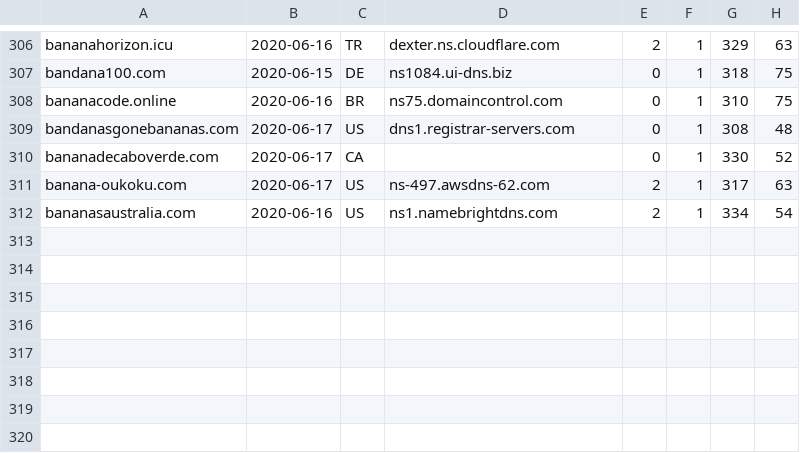
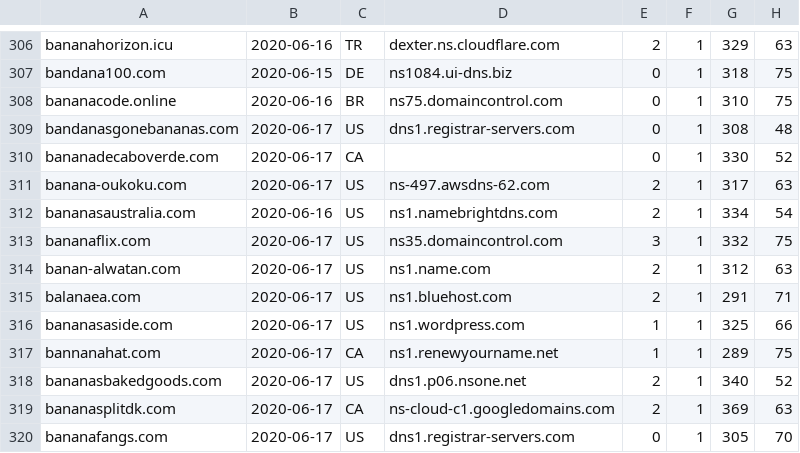
Before and after one commit to gmckerrell/hack-a-thon-2020, a CSV file: results/YmFuYW5hCg==.csv, drawn as a sheet; only a part is shown, gaps mark what is left out; the diff names each change by its address in the sheet, - before the commit and + after, or states it on an @@ line.

```diff
--- a/results/YmFuYW5hCg==.csv
+++ b/results/YmFuYW5hCg==.csv
+row 313: bananaflix.com | 2020-06-17 | US | ns35.domaincontrol.com | 3 | 1 | 332 | 75
+row 314: banan-alwatan.com | 2020-06-17 | US | ns1.name.com | 2 | 1 | 312 | 63
+row 315: balanaea.com | 2020-06-17 | US | ns1.bluehost.com | 2 | 1 | 291 | 71
+row 316: bananasaside.com | 2020-06-17 | US | ns1.wordpress.com | 1 | 1 | 325 | 66
+row 317: bannanahat.com | 2020-06-17 | CA | ns1.renewyourname.net | 1 | 1 | 289 | 75
+row 318: bananasbakedgoods.com | 2020-06-17 | US | dns1.p06.nsone.net | 2 | 1 | 340 | 52
+row 319: bananasplitdk.com | 2020-06-17 | CA | ns-cloud-c1.googledomains.com | 2 | 1 | 369 | 63
+row 320: bananafangs.com | 2020-06-17 | US | dns1.registrar-servers.com | 0 | 1 | 305 | 70
```
Also changed, not shown: results/Y292aWQK.csv, results/bWNhZmVlCg==.csv, 3 other files.
